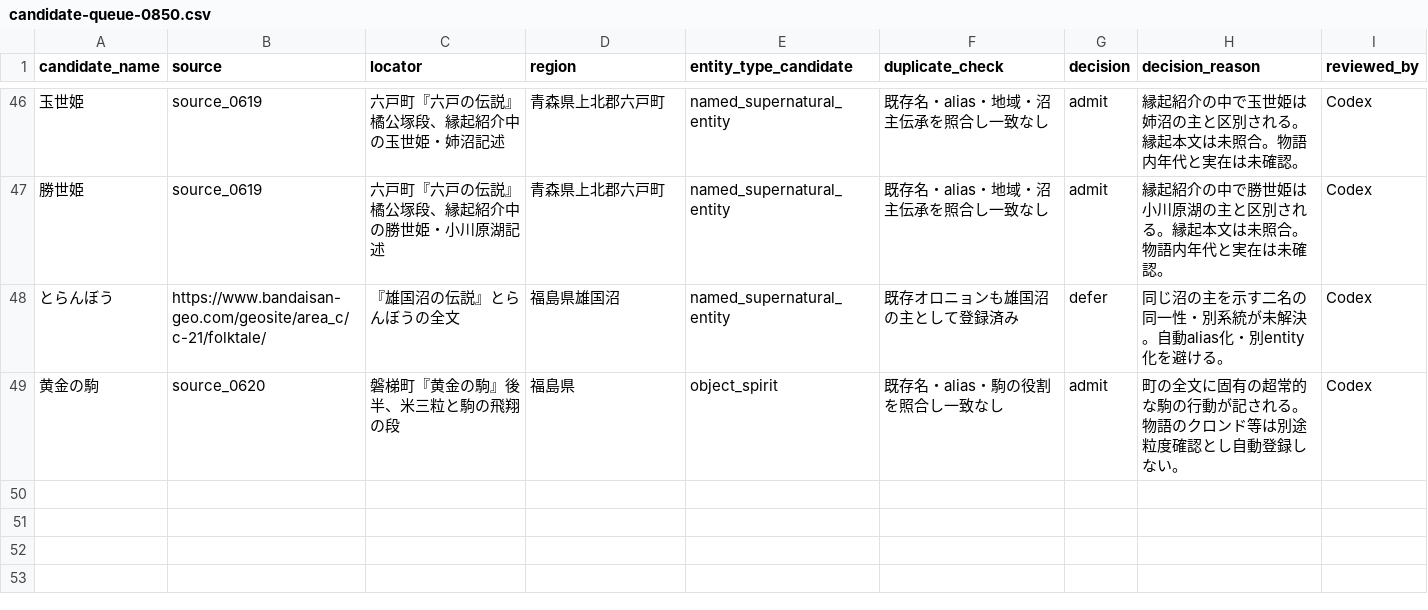
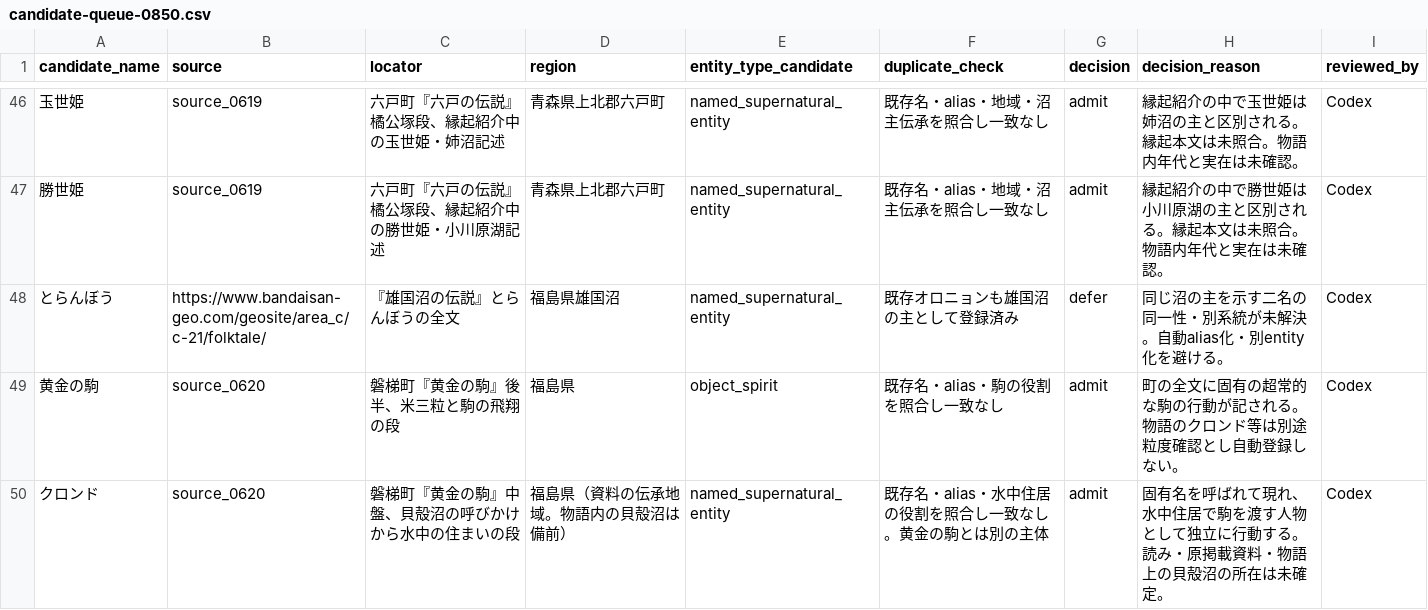
Before and after one commit to Anko-romochi/japan-yokai-index, a CSV file: research/long-run-1000/candidate-queue-0850.csv, drawn as a sheet; only a part is shown, gaps mark what is left out; the diff names each change by its address in the sheet, - before the commit and + after, or states it on an @@ line.

```diff
--- a/research/long-run-1000/candidate-queue-0850.csv
+++ b/research/long-run-1000/candidate-queue-0850.csv
+row 50: クロンド | source_0620 | 磐梯町『黄金の駒』中盤、貝殻沼の呼びかけから水中の住まいの段 | 福島県（資料の伝承地域。物語内の貝殻沼は備前） | named_supernatural_entity | 既存名・alias・水中住居の役割を照合し一致なし。黄金の駒とは別の主体 | admit | 固有名を呼ばれて現れ、水中住居で駒を渡す人物として独立に行動する。読み・原掲載資料・物語上の貝殻沼の所在は未確定。 | Codex
```
Also changed, not shown: 2 other files.
